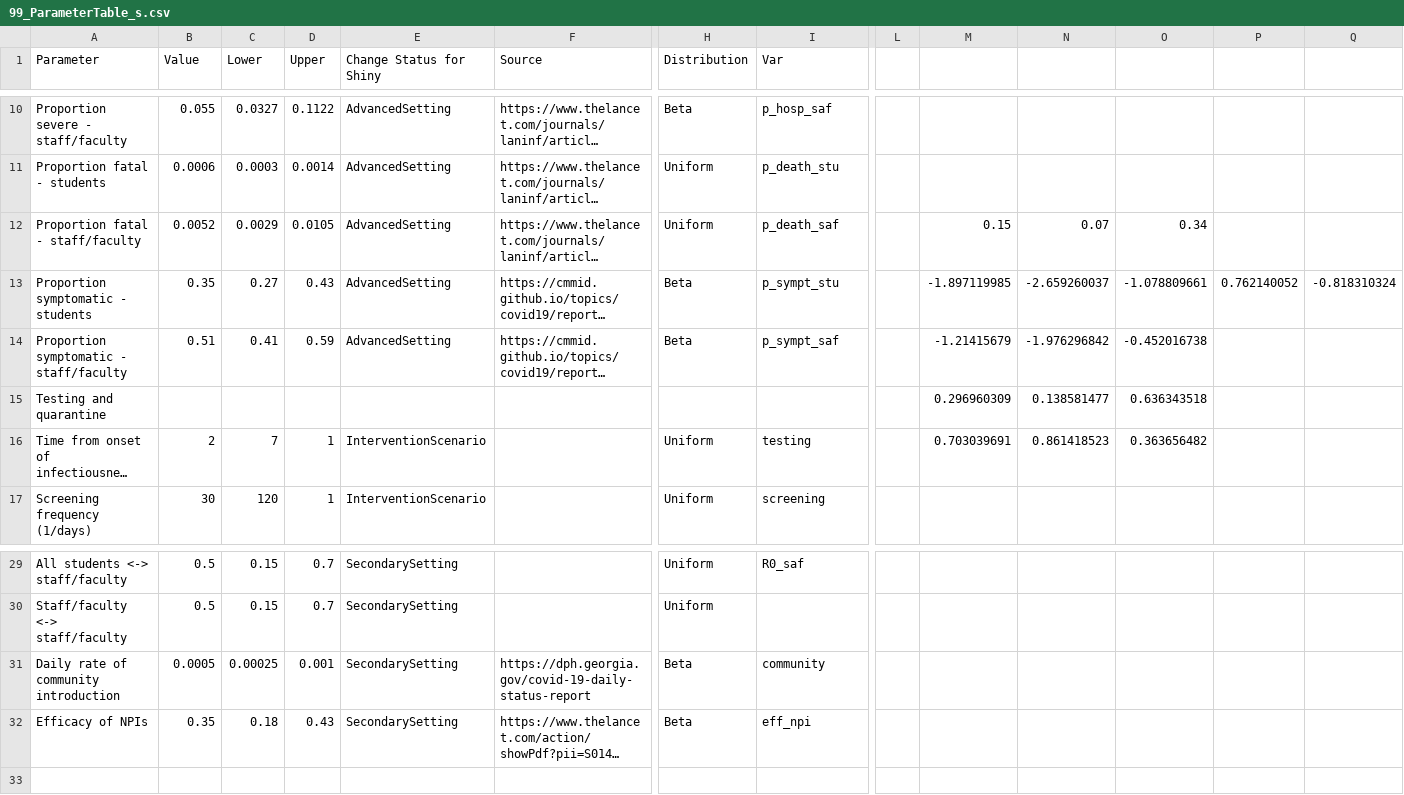
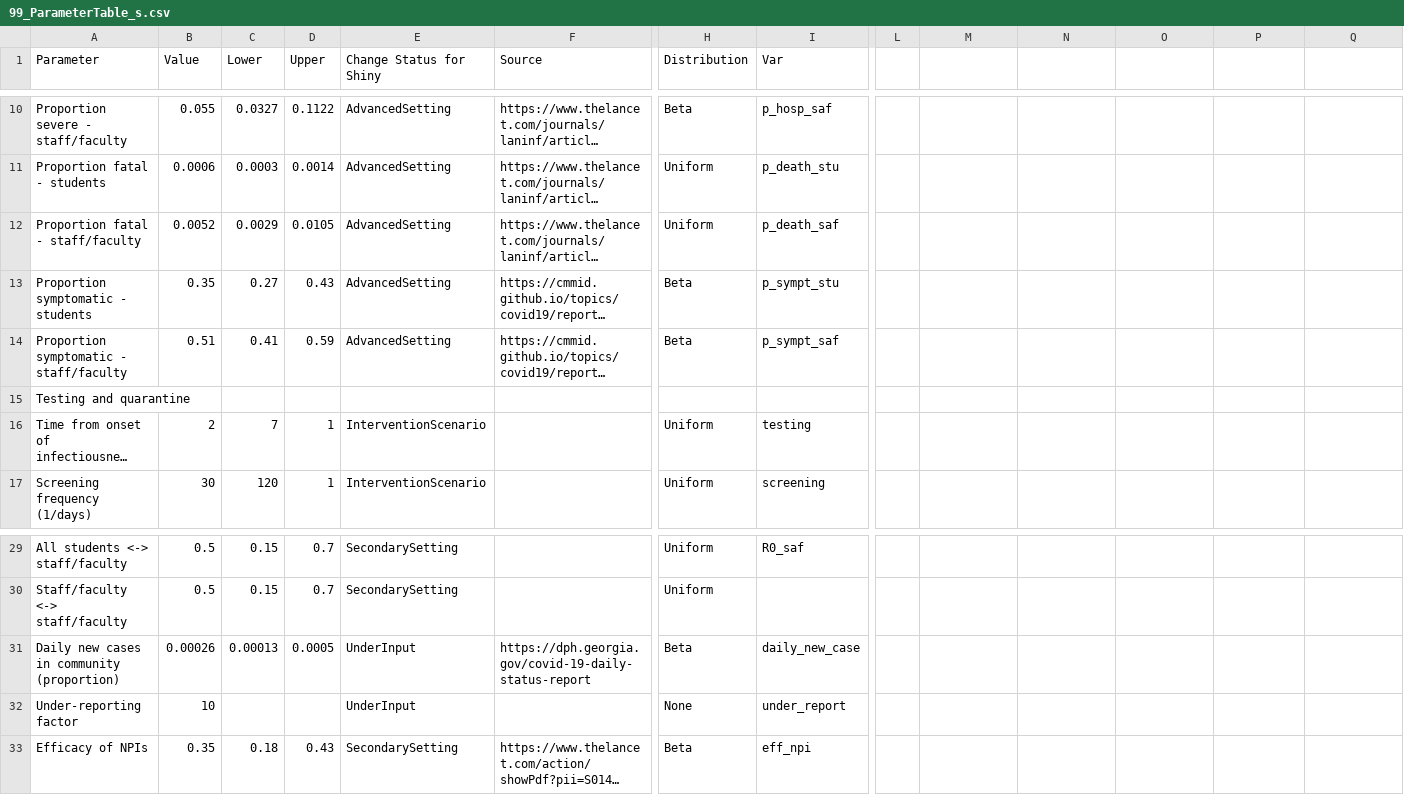
Before and after one commit to lopmanlab/covid_campus_model, a CSV file: 99_ParameterTable_s.csv, drawn as a sheet; only a part is shown, gaps mark what is left out; long unchanged cells end in …; removed rows and columns are numbered as before the commit, all else as after; rows hold the shown columns only; the diff names each change by its address in the sheet, - before the commit and + after, or states it on an @@ line.

Commit message:
Update 99_ParameterTable_s.csv
Separated community introduction into daily new cases in community and under-reporting factor

```diff
--- a/99_ParameterTable_s.csv
+++ b/99_ParameterTable_s.csv
-M12: 0.15
+M12: (empty)
-N12: 0.07
+N12: (empty)
-O12: 0.34
+O12: (empty)
-M13: -1.897119985
+M13: (empty)
-N13: -2.659260037
+N13: (empty)
-O13: -1.078809661
+O13: (empty)
-P13: 0.762140052
+P13: (empty)
-Q13: -0.818310324
+Q13: (empty)
-M14: -1.21415679
+M14: (empty)
-N14: -1.976296842
+N14: (empty)
-O14: -0.452016738
+O14: (empty)
-M15: 0.296960309
+M15: (empty)
-N15: 0.138581477
+N15: (empty)
-O15: 0.636343518
+O15: (empty)
-M16: 0.703039691
+M16: (empty)
-N16: 0.861418523
+N16: (empty)
-O16: 0.363656482
+O16: (empty)
-row 31: Daily rate of community introduction | 0.0005 | 0.00025 | 0.001 | SecondarySetting | https://dph.georgia.gov/covid-19-daily-status-report | Beta | community
+row 31: Daily new cases in community (proportion) | 0.00026 | 0.00013 | 0.0005 | UnderInput | https://dph.georgia.gov/covid-19-daily-status-report | Beta | daily_new_case
+row 32: Under-reporting factor | 10 |  |  | UnderInput |  | None | under_report
```
